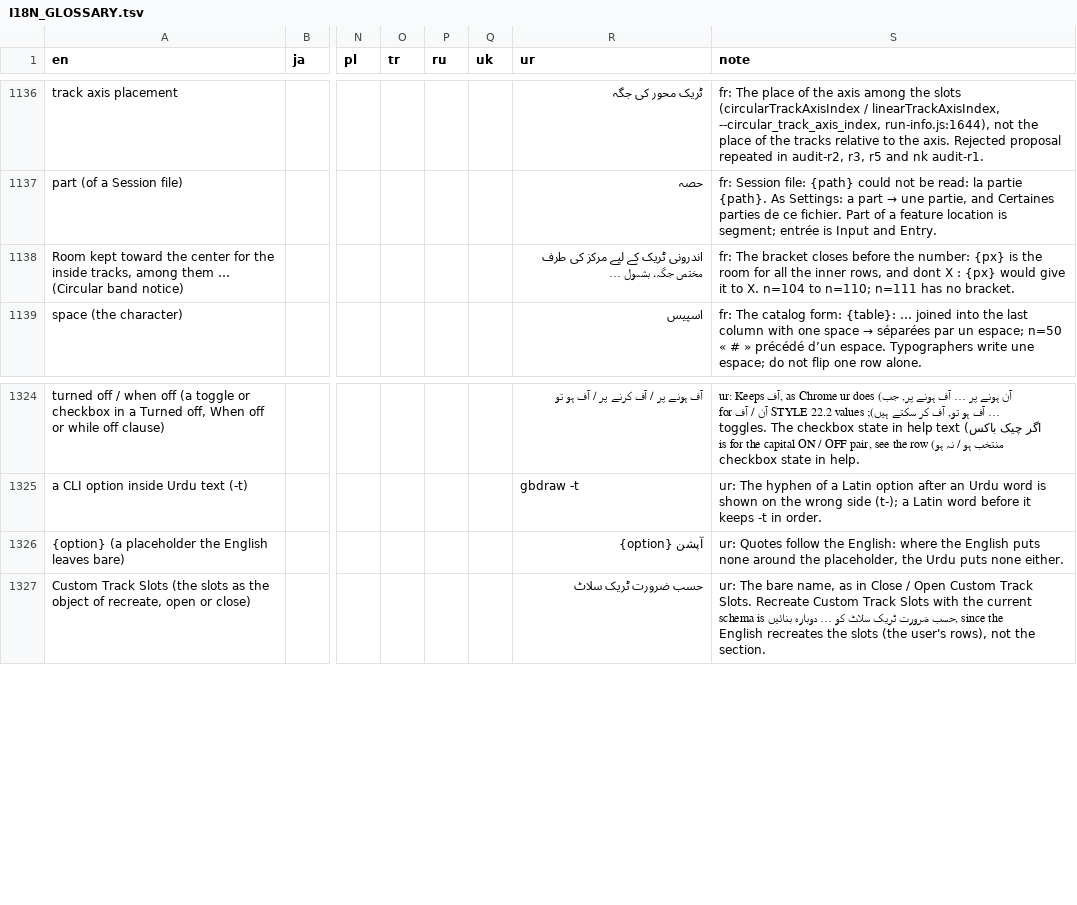
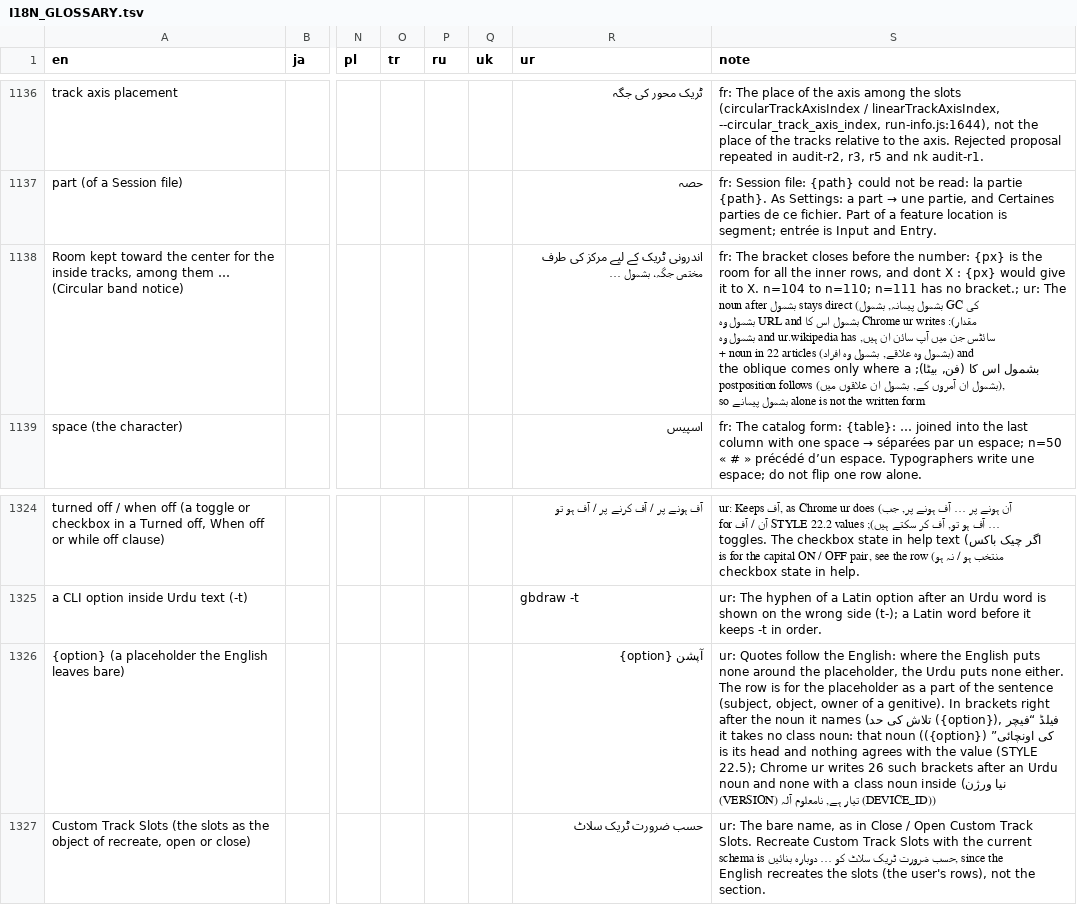
Before and after one commit to satoshikawato/gbdraw, a TSV file: docs/internal/I18N_GLOSSARY.tsv, drawn as a sheet; only a part is shown, gaps mark what is left out; the diff covers the shown part only; the diff names each change by its address in the sheet, - before the commit and + after, or states it on an @@ line.

```diff
--- a/docs/internal/I18N_GLOSSARY.tsv
+++ b/docs/internal/I18N_GLOSSARY.tsv
-S1138 (note): …has no bracket.
+S1138 (note): …has no bracket.; ur: The noun after بشمول stays direct (بشمول پیمانہ, بشمول GC کی مقدار): Chrome ur writes بشمول اس کا URL and بشمول وہ سائٹس جن میں آپ سائن ان ہیں, and ur.wikipedia has بشمول وہ + noun in 22 articles (بشمول وہ علاقے, بشمول وہ افراد) and بشمول اس کا (فن, بیٹا); the oblique comes only where a postposition follows (بشمول ان آمروں کے, بشمول ان علاقوں میں), so بشمول پیمانے alone is not the written form
-S1326 (note): …none either.
+S1326 (note): …none either. The row is for the placeholder as a part of the sentence (subject, object, owner of a genitive). In brackets right after the noun it names (تلاش کی حد ({option}), فیلڈ “فیچر کی اونچائی” ({option})) it takes no class noun: that noun is its head and nothing agrees with the value (STYLE 22.5); Chrome ur writes 26 such brackets after an Urdu noun and none with a class noun inside (نیا ورژن (VERSION) تیار ہے, نامعلوم آلہ (DEVICE_ID))
```
Also changed, not shown: 4 added rows and 10 edited cells elsewhere in this file, 3 other files.
